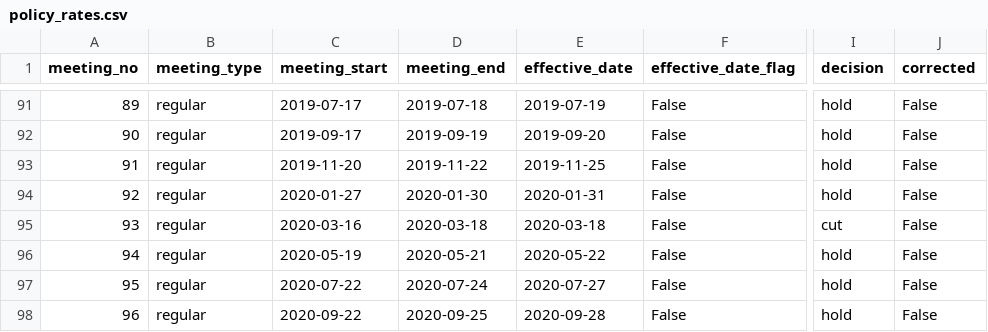
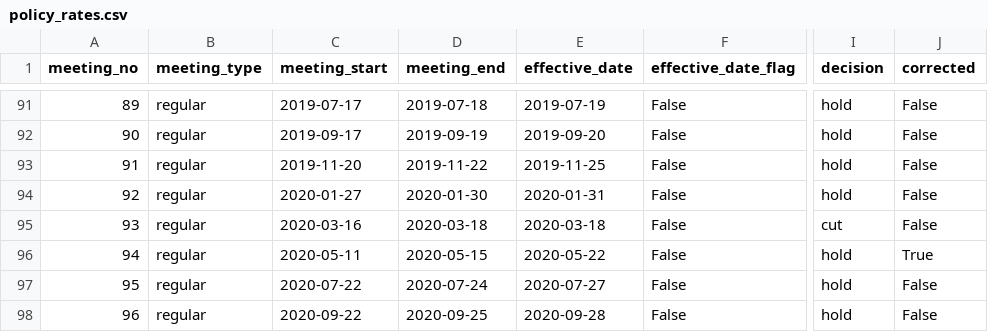
Before and after one commit to Mbibachris/cb-policy-tone, a CSV file: data/processed/policy_rates.csv, drawn as a sheet; only a part is shown, gaps mark what is left out; the diff names each change by its address in the sheet, - before the commit and + after, or states it on an @@ line.

```diff
--- a/data/processed/policy_rates.csv
+++ b/data/processed/policy_rates.csv
-C96 (meeting_start): 2020-05-19
+C96 (meeting_start): 2020-05-11
-D96 (meeting_end): 2020-05-21
+D96 (meeting_end): 2020-05-15
-J96 (corrected): False
+J96 (corrected): True
```
Also changed, not shown: data/external/rate_corrections.csv, data/processed/coverage.csv, 5 other files.
